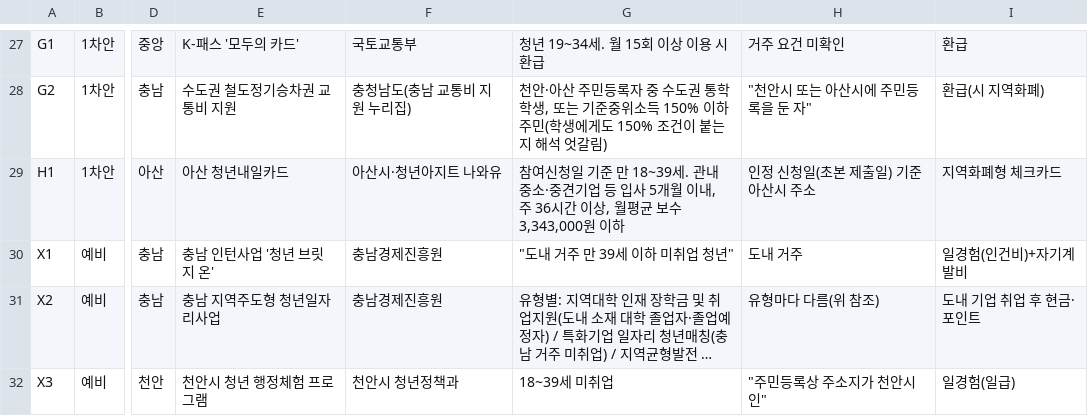
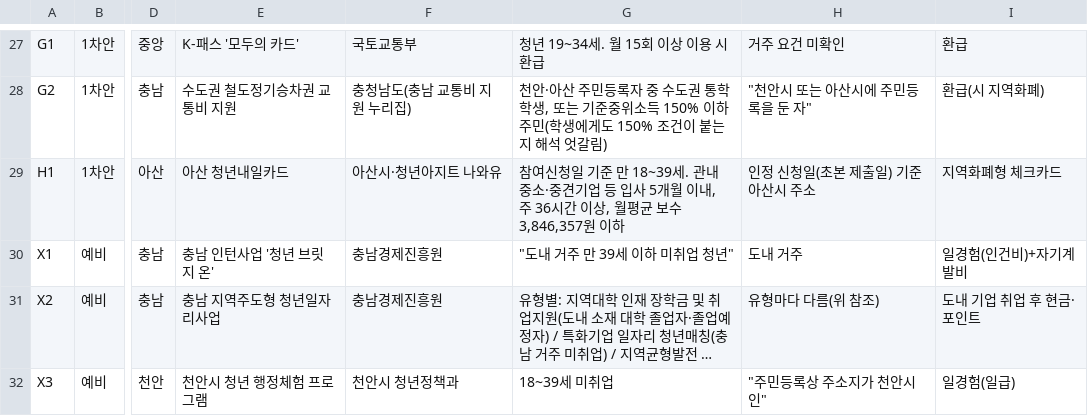
Before and after one commit to NFULL07/youthpick-next, a CSV file: docs/data/policy_candidates_v0_1.csv, drawn as a sheet; only a part is shown, gaps mark what is left out; long unchanged cells end in …; the diff names each change by its address in the sheet, - before the commit and + after, or states it on an @@ line.

```diff
--- a/docs/data/policy_candidates_v0_1.csv
+++ b/docs/data/policy_candidates_v0_1.csv
-G29: …보수 3,343,000원 이하
+G29: …보수 3,846,357원 이하
```
Also changed, not shown: docs/data/personal_fields_v0_3.csv, 1 other file.
